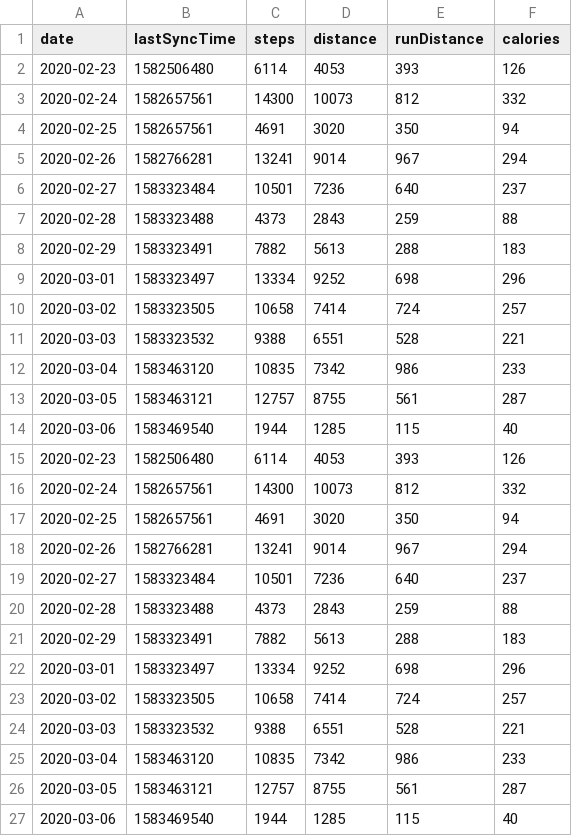
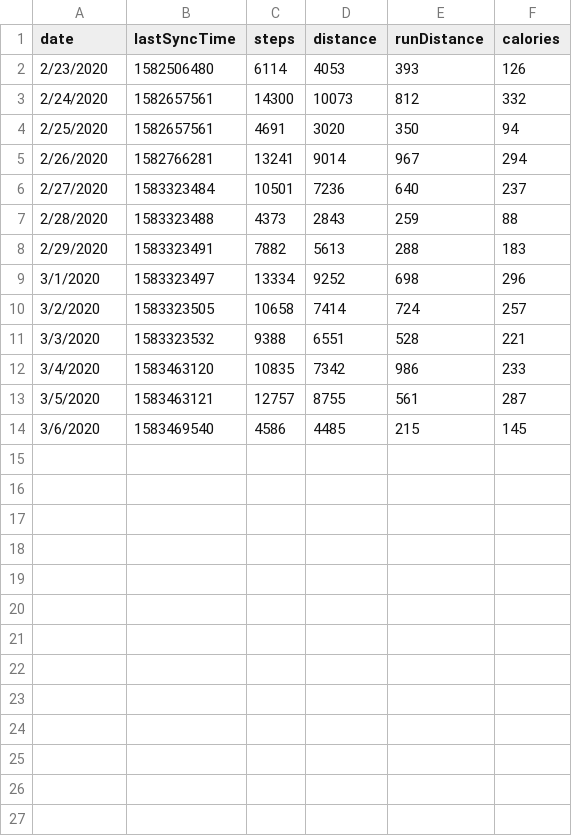
Before and after one commit to jasonmaharjan/Fit-ML, a CSV file: ACTIVITY_a.csv, drawn as a sheet.

```diff
--- a/ACTIVITY_a.csv
+++ b/ACTIVITY_a.csv
@@ -1,27 +1,14 @@
 date,lastSyncTime,steps,distance,runDistance,calories
-2020-02-23,1582506480,6114,4053,393,126
-2020-02-24,1582657561,14300,10073,812,332
-2020-02-25,1582657561,4691,3020,350,94
-2020-02-26,1582766281,13241,9014,967,294
-2020-02-27,1583323484,10501,7236,640,237
-2020-02-28,1583323488,4373,2843,259,88
-2020-02-29,1583323491,7882,5613,288,183
-2020-03-01,1583323497,13334,9252,698,296
-2020-03-02,1583323505,10658,7414,724,257
-2020-03-03,1583323532,9388,6551,528,221
-2020-03-04,1583463120,10835,7342,986,233
-2020-03-05,1583463121,12757,8755,561,287
-2020-03-06,1583469540,1944,1285,115,40
-2020-02-23,1582506480,6114,4053,393,126
-2020-02-24,1582657561,14300,10073,812,332
-2020-02-25,1582657561,4691,3020,350,94
-2020-02-26,1582766281,13241,9014,967,294
-2020-02-27,1583323484,10501,7236,640,237
-2020-02-28,1583323488,4373,2843,259,88
-2020-02-29,1583323491,7882,5613,288,183
-2020-03-01,1583323497,13334,9252,698,296
-2020-03-02,1583323505,10658,7414,724,257
-2020-03-03,1583323532,9388,6551,528,221
-2020-03-04,1583463120,10835,7342,986,233
-2020-03-05,1583463121,12757,8755,561,287
-2020-03-06,1583469540,1944,1285,115,40
+2/23/2020,1582506480,6114,4053,393,126
+2/24/2020,1582657561,14300,10073,812,332
+2/25/2020,1582657561,4691,3020,350,94
+2/26/2020,1582766281,13241,9014,967,294
+2/27/2020,1583323484,10501,7236,640,237
+2/28/2020,1583323488,4373,2843,259,88
+2/29/2020,1583323491,7882,5613,288,183
+3/1/2020,1583323497,13334,9252,698,296
+3/2/2020,1583323505,10658,7414,724,257
+3/3/2020,1583323532,9388,6551,528,221
+3/4/2020,1583463120,10835,7342,986,233
+3/5/2020,1583463121,12757,8755,561,287
+3/6/2020,1583469540,4586,4485,215,145
```
Also changed, not shown: fitbit_activity_a.csv, hb_merge.csv, 4 other files.
